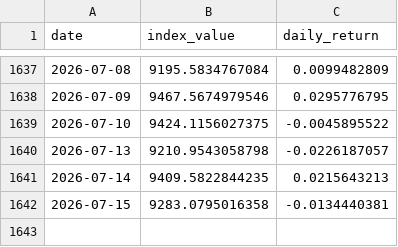
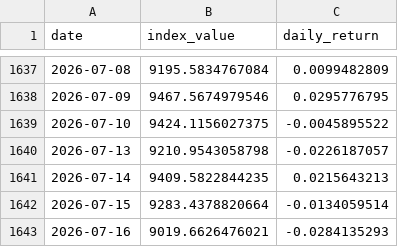
Before and after one commit to Riccard0631/rp-ai-infrastructure-30-index, a CSV file: backtest_history.csv, drawn as a sheet; only a part is shown, gaps mark what is left out.

```diff
--- a/backtest_history.csv
+++ b/backtest_history.csv
@@ -1641,2 +1641,3 @@ date,index_value,daily_return
 2026-07-14,9409.5822844235,0.0215643213
-2026-07-15,9283.0795016358,-0.0134440381
+2026-07-15,9283.4378820664,-0.0134059514
+2026-07-16,9019.6626476021,-0.0284135293
```
Also changed, not shown: history.csv, 4 other files.
